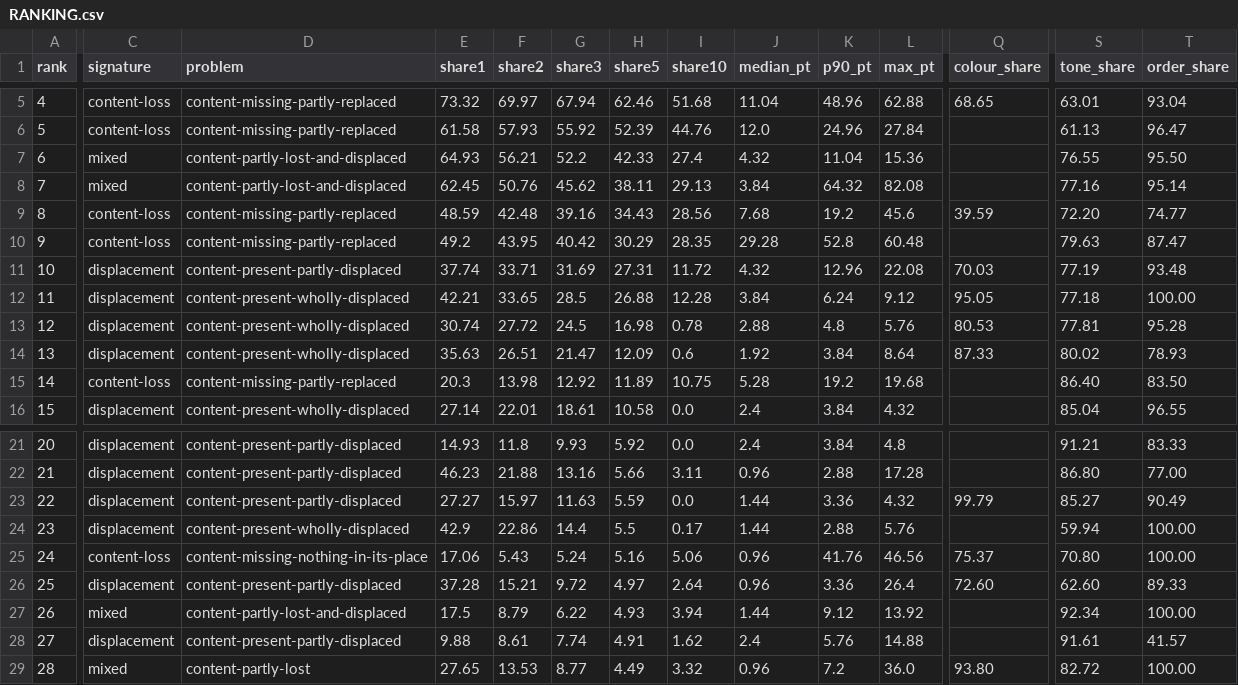
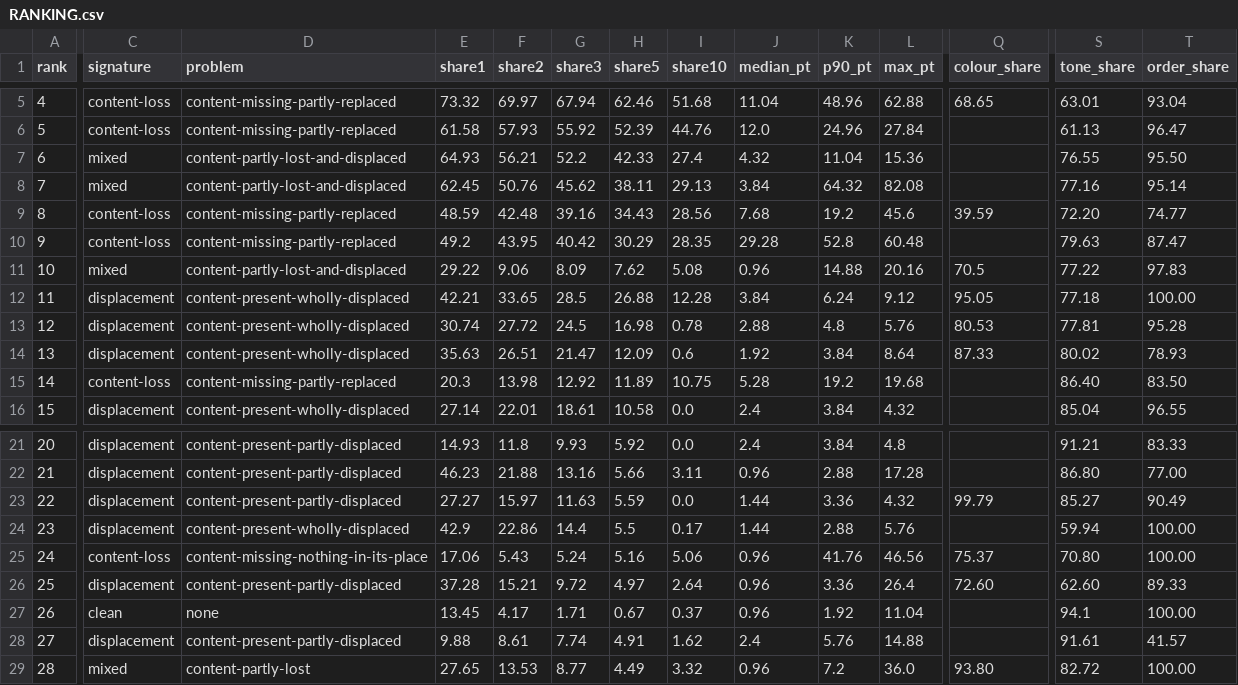
Before and after one commit to kavopdf/app, a CSV file: benchmarks/RANKING.csv, drawn as a sheet; only a part is shown, gaps mark what is left out; the diff names each change by its address in the sheet, - before the commit and + after, or states it on an @@ line.

Commit message:
p2w: emit w:vMerge from spanR; a rectangle spanning rows is a merge only when its text occupies fewer bands than the rows it covers
spanR was recorded from the page's own cell rectangles since the ruled pass was written and
nothing read it, so a cell the page merged DOWN was written as one cell per row with the text in
the top one. w:vMerge restart/continue is now emitted, spanR is recorded only on the row the
rectangle starts on, and a cell whose own glyphs occupy as many row bands as it covers is one
cell per band (the page is missing a separator, not merging a cell).

75_merged_header_cell_three_columns 27.31 -> 7.62 (Google 39/47 -> 41/47)
table-with-merged-cells 4.93 -> 0.67 (Google 42/47 -> 43/47)
4 of 213 docx changed; the other 209 are byte-identical; regress.py --check PASS

```diff
--- a/benchmarks/RANKING.csv
+++ b/benchmarks/RANKING.csv
-C11 (signature): displacement
+C11 (signature): mixed
-D11 (problem): content-present-partly-displaced
+D11 (problem): content-partly-lost-and-displaced
-E11 (share1): 37.74
+E11 (share1): 29.22
-F11 (share2): 33.71
+F11 (share2): 9.06
-G11 (share3): 31.69
+G11 (share3): 8.09
-H11 (share5): 27.31
+H11 (share5): 7.62
-I11 (share10): 11.72
+I11 (share10): 5.08
-J11 (median_pt): 4.32
+J11 (median_pt): 0.96
-K11 (p90_pt): 12.96
+K11 (p90_pt): 14.88
-L11 (max_pt): 22.08
+L11 (max_pt): 20.16
-Q11 (colour_share): 70.03
+Q11 (colour_share): 70.5
-S11 (tone_share): 77.19
+S11 (tone_share): 77.22
-T11 (order_share): 93.48
+T11 (order_share): 97.83
-C27 (signature): mixed
+C27 (signature): clean
-D27 (problem): content-partly-lost-and-displaced
+D27 (problem): none
-E27 (share1): 17.5
+E27 (share1): 13.45
-F27 (share2): 8.79
+F27 (share2): 4.17
-G27 (share3): 6.22
+G27 (share3): 1.71
-H27 (share5): 4.93
+H27 (share5): 0.67
-I27 (share10): 3.94
+I27 (share10): 0.37
-J27 (median_pt): 1.44
+J27 (median_pt): 0.96
-K27 (p90_pt): 9.12
+K27 (p90_pt): 1.92
-L27 (max_pt): 13.92
+L27 (max_pt): 11.04
-S27 (tone_share): 92.34
+S27 (tone_share): 94.1
```
Also changed, not shown: tools/p2w-bench/txt/RANKING-TXT.csv, 13 other files.
